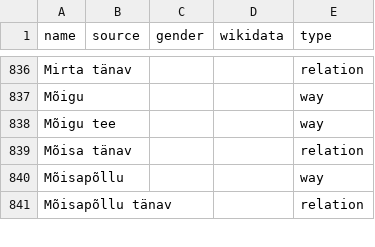
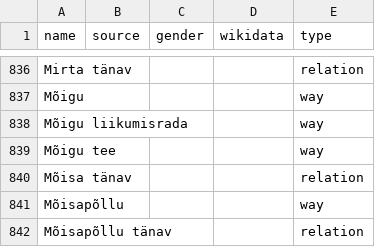
Before and after one commit to EqualStreetNames/equalstreetnames-tallinn, a CSV file: data/other.csv, drawn as a sheet; only a part is shown, gaps mark what is left out; the diff names each change by its address in the sheet, - before the commit and + after, or states it on an @@ line.

```diff
--- a/data/other.csv
+++ b/data/other.csv
+row 838: Mõigu liikumisrada |  |  |  | way
```
Also changed, not shown: data/gender.csv, 3 other files.
